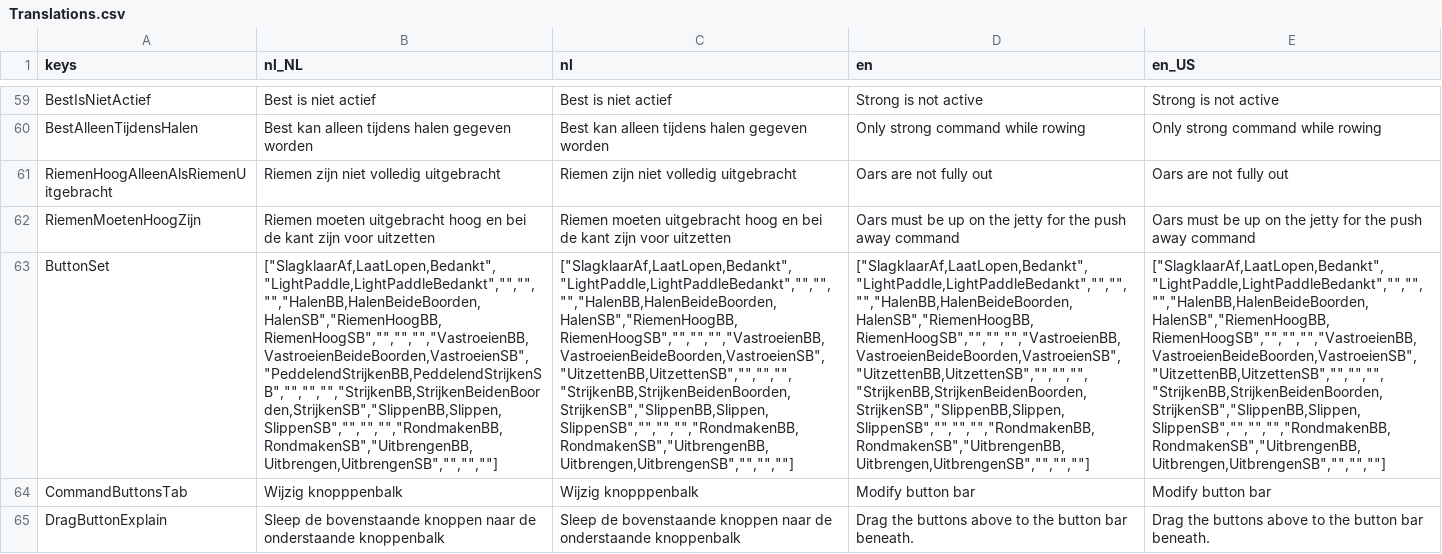
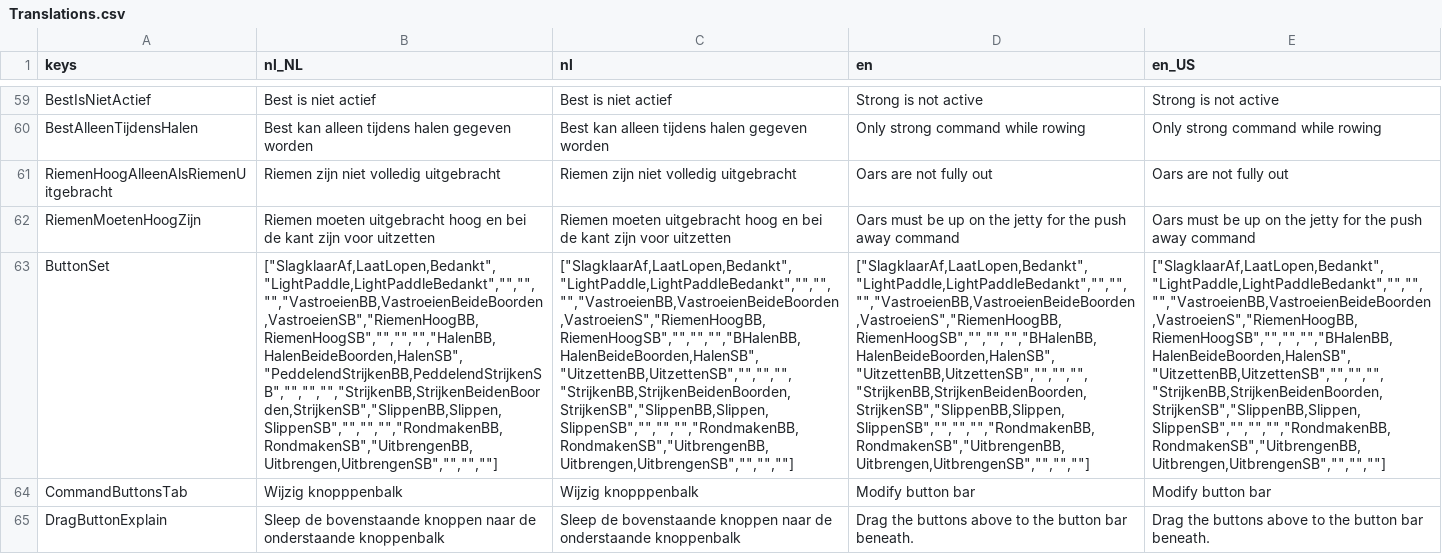
Before and after one commit to tijmenvangulik/PracticeRowingCommands, a CSV file: src/translations/Translations.csv, drawn as a sheet; only a part is shown, gaps mark what is left out; the diff names each change by its address in the sheet, - before the commit and + after, or states it on an @@ line.

```diff
--- a/src/translations/Translations.csv
+++ b/src/translations/Translations.csv
-B63 (nl_NL): ["SlagklaarAf,LaatLopen,Bedankt","LightPaddle,LightPaddleBedankt","","","","HalenBB,HalenBeideBoorden,HalenSB","RiemenHoogBB,RiemenHoogSB","","","","VastroeienBB,VastroeienBeideBoorden,VastroeienSB","PeddelendStrijkenBB,PeddelendStrijkenSB","","","","StrijkenBB,StrijkenBeidenBoorden,StrijkenSB","SlippenBB,Slippen,SlippenSB","","","","RondmakenBB,RondmakenSB","UitbrengenBB,Uitbrengen,UitbrengenSB","","",""]
+B63 (nl_NL): ["SlagklaarAf,LaatLopen,Bedankt","LightPaddle,LightPaddleBedankt","","","","VastroeienBB,VastroeienBeideBoorden,VastroeienSB","RiemenHoogBB,RiemenHoogSB","","","","HalenBB,HalenBeideBoorden,HalenSB","PeddelendStrijkenBB,PeddelendStrijkenSB","","","","StrijkenBB,StrijkenBeidenBoorden,StrijkenSB","SlippenBB,Slippen,SlippenSB","","","","RondmakenBB,RondmakenSB","UitbrengenBB,Uitbrengen,UitbrengenSB","","",""]
-C63 (nl): ["SlagklaarAf,LaatLopen,Bedankt","LightPaddle,LightPaddleBedankt","","","","HalenBB,HalenBeideBoorden,HalenSB","RiemenHoogBB,RiemenHoogSB","","","","VastroeienBB,VastroeienBeideBoorden,VastroeienSB","UitzettenBB,UitzettenSB","","","","StrijkenBB,StrijkenBeidenBoorden,StrijkenSB","SlippenBB,Slippen,SlippenSB","","","","RondmakenBB,RondmakenSB","UitbrengenBB,Uitbrengen,UitbrengenSB","","",""]
+C63 (nl): ["SlagklaarAf,LaatLopen,Bedankt","LightPaddle,LightPaddleBedankt","","","","VastroeienBB,VastroeienBeideBoorden,VastroeienS","RiemenHoogBB,RiemenHoogSB","","","","BHalenBB,HalenBeideBoorden,HalenSB","UitzettenBB,UitzettenSB","","","","StrijkenBB,StrijkenBeidenBoorden,StrijkenSB","SlippenBB,Slippen,SlippenSB","","","","RondmakenBB,RondmakenSB","UitbrengenBB,Uitbrengen,UitbrengenSB","","",""]
-D63 (en): ["SlagklaarAf,LaatLopen,Bedankt","LightPaddle,LightPaddleBedankt","","","","HalenBB,HalenBeideBoorden,HalenSB","RiemenHoogBB,RiemenHoogSB","","","","VastroeienBB,VastroeienBeideBoorden,VastroeienSB","UitzettenBB,UitzettenSB","","","","StrijkenBB,StrijkenBeidenBoorden,StrijkenSB","SlippenBB,Slippen,SlippenSB","","","","RondmakenBB,RondmakenSB","UitbrengenBB,Uitbrengen,UitbrengenSB","","",""]
+D63 (en): ["SlagklaarAf,LaatLopen,Bedankt","LightPaddle,LightPaddleBedankt","","","","VastroeienBB,VastroeienBeideBoorden,VastroeienS","RiemenHoogBB,RiemenHoogSB","","","","BHalenBB,HalenBeideBoorden,HalenSB","UitzettenBB,UitzettenSB","","","","StrijkenBB,StrijkenBeidenBoorden,StrijkenSB","SlippenBB,Slippen,SlippenSB","","","","RondmakenBB,RondmakenSB","UitbrengenBB,Uitbrengen,UitbrengenSB","","",""]
-E63 (en_US): ["SlagklaarAf,LaatLopen,Bedankt","LightPaddle,LightPaddleBedankt","","","","HalenBB,HalenBeideBoorden,HalenSB","RiemenHoogBB,RiemenHoogSB","","","","VastroeienBB,VastroeienBeideBoorden,VastroeienSB","UitzettenBB,UitzettenSB","","","","StrijkenBB,StrijkenBeidenBoorden,StrijkenSB","SlippenBB,Slippen,SlippenSB","","","","RondmakenBB,RondmakenSB","UitbrengenBB,Uitbrengen,UitbrengenSB","","",""]
+E63 (en_US): ["SlagklaarAf,LaatLopen,Bedankt","LightPaddle,LightPaddleBedankt","","","","VastroeienBB,VastroeienBeideBoorden,VastroeienS","RiemenHoogBB,RiemenHoogSB","","","","BHalenBB,HalenBeideBoorden,HalenSB","UitzettenBB,UitzettenSB","","","","StrijkenBB,StrijkenBeidenBoorden,StrijkenSB","SlippenBB,Slippen,SlippenSB","","","","RondmakenBB,RondmakenSB","UitbrengenBB,Uitbrengen,UitbrengenSB","","",""]
```
Also changed, not shown: 6 other files.
